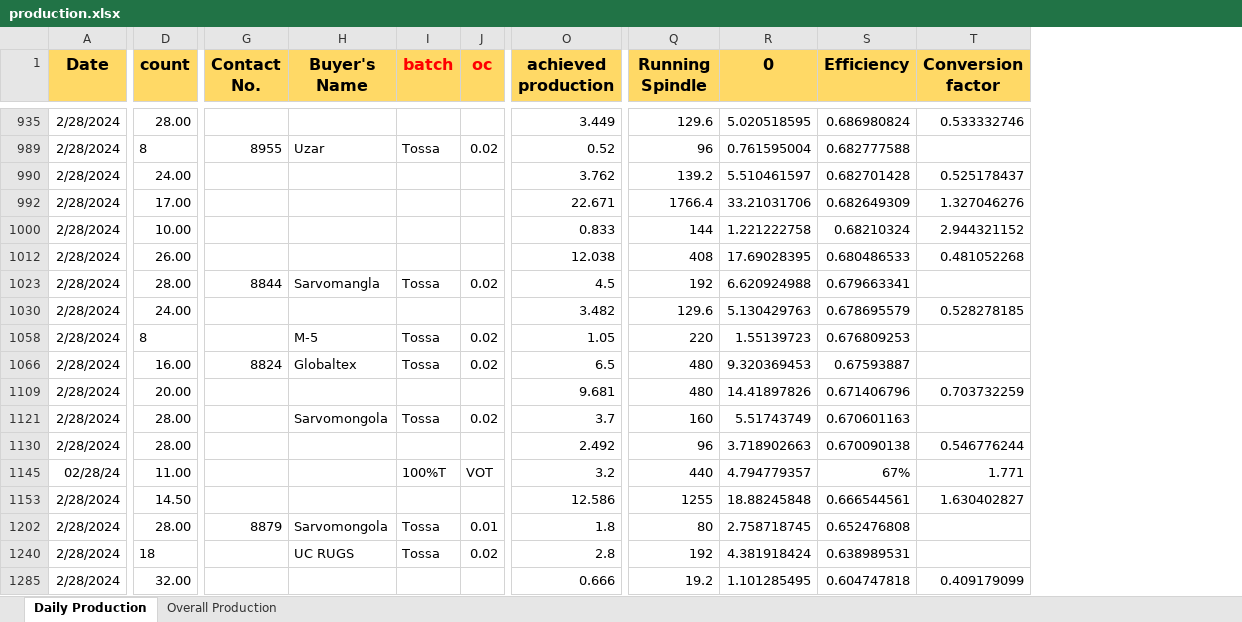
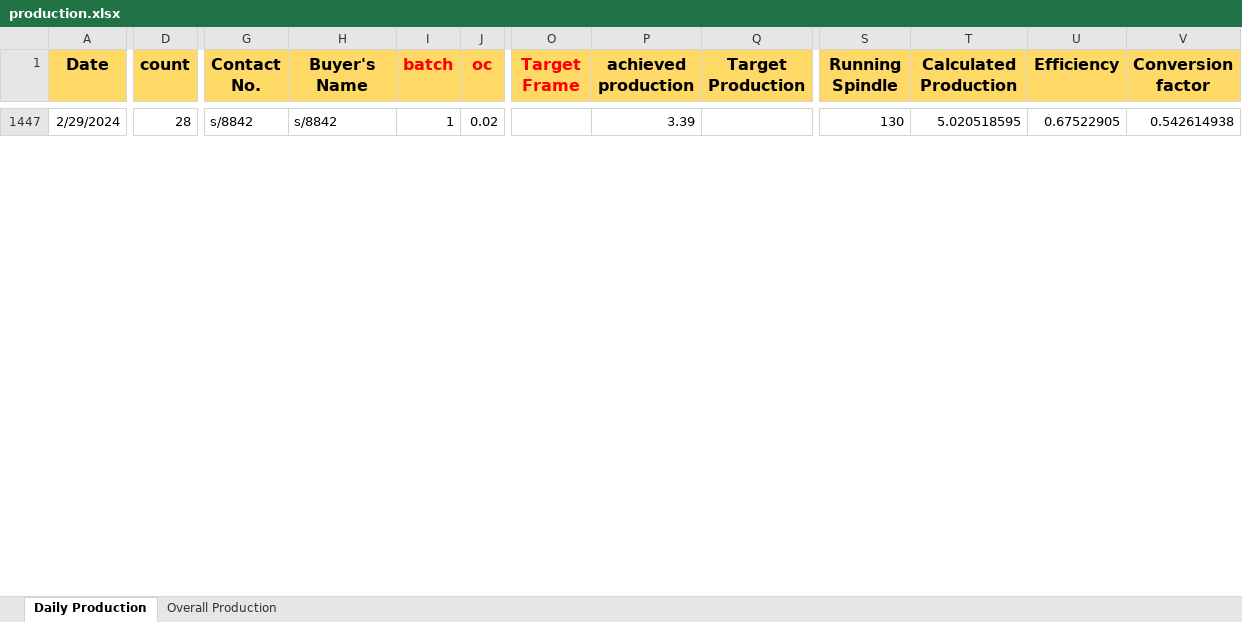
Before and after one commit to kmashfaque/dashboard, an Excel workbook: production.xlsx, sheet Daily Production, drawn as a sheet; only a part is shown, gaps mark what is left out; values as stored, in another font and other column widths than the file's, no borders; removed rows and columns are numbered as before the commit, all else as after; rows hold the shown columns only; the diff covers the shown part only; the diff names each change by its address in the sheet, - before the commit and + after, or states it on an @@ line.

```diff
--- a/production.xlsx (sheet Daily Production)
+++ b/production.xlsx (sheet Daily Production)
+column O (Target Frame), empty
+column Q (Target Production), empty
-column R (0), row 935: 5.020518595
+column T (Calculated Production), row 1447: 5.020518595
-A1447 (Date): 2/28/2024
+A1447 (Date): 2/29/2024
-D1447 (count): 28.00
+D1447 (count): 28
-G1447 (Contact No.): (empty)
+G1447 (Contact No.): s/8842
-H1447 (Buyer's Name): (empty)
+H1447 (Buyer's Name): s/8842
-I1447 (batch): (empty)
+I1447 (batch): 1
-J1447 (oc): (empty)
+J1447 (oc): 0.02
-P1447 (achieved production): 3.449
+P1447 (achieved production): 3.39
-S1447 (Running Spindle): 129.6
+S1447 (Running Spindle): 130
-U1447 (Efficiency): 0.686980824
+U1447 (Efficiency): 0.67522905
-V1447 (Conversion factor): 0.533332746
+V1447 (Conversion factor): 0.542614938
@@ row 989 hidden: 2/28/2024 | 8 | 8955 | Uzar | Tossa | 0.02 | 0.52 | 96 | 0.761595004 | 0.682777588 @@
-row 990: 2/28/2024 | 24.00 |  |  |  |  | 3.762 | 139.2 | 5.510461597 | 0.682701428 | 0.525178437
-row 992: 2/28/2024 | 17.00 |  |  |  |  | 22.671 | 1766.4 | 33.21031706 | 0.682649309 | 1.327046276
@@ row 1000 hidden: 2/28/2024 | 10.00 |  |  |  |  | 0.833 | 144 | 1.221222758 | 0.68210324 | 2.944321152 @@
@@ row 1012 hidden: 2/28/2024 | 26.00 |  |  |  |  | 12.038 | 408 | 17.69028395 | 0.680486533 | 0.481052268 @@
@@ row 1023 hidden: 2/28/2024 | 28.00 | 8844 | Sarvomangla | Tossa | 0.02 | 4.5 | 192 | 6.620924988 | 0.679663341 @@
-row 1030: 2/28/2024 | 24.00 |  |  |  |  | 3.482 | 129.6 | 5.130429763 | 0.678695579 | 0.528278185
@@ row 1058 hidden: 2/28/2024 | 8 |  | M-5 | Tossa | 0.02 | 1.05 | 220 | 1.55139723 | 0.676809253 @@
@@ row 1066 hidden: 2/28/2024 | 16.00 | 8824 | Globaltex | Tossa | 0.02 | 6.5 | 480 | 9.320369453 | 0.67593887 @@
@@ row 1109 hidden: 2/28/2024 | 20.00 |  |  |  |  | 9.681 | 480 | 14.41897826 | 0.671406796 | 0.703732259 @@
@@ row 1121 hidden: 2/28/2024 | 28.00 |  | Sarvomongola | Tossa | 0.02 | 3.7 | 160 | 5.51743749 | 0.670601163 @@
@@ row 1130 hidden: 2/28/2024 | 28.00 |  |  |  |  | 2.492 | 96 | 3.718902663 | 0.670090138 | 0.546776244 @@
@@ row 1145 hidden: 02/28/24 | 11.00 |  |  | 100%T | VOT | 3.2 | 440 | 4.794779357 | 67% | 1.771 @@
@@ row 1153 hidden: 2/28/2024 | 14.50 |  |  |  |  | 12.586 | 1255 | 18.88245848 | 0.666544561 | 1.630402827 @@
@@ row 1202 hidden: 2/28/2024 | 28.00 | 8879 | Sarvomongola | Tossa | 0.01 | 1.8 | 80 | 2.758718745 | 0.652476808 @@
@@ row 1240 hidden: 2/28/2024 | 18 |  | UC RUGS | Tossa | 0.02 | 2.8 | 192 | 4.381918424 | 0.638989531 @@
-row 1285: 2/28/2024 | 32.00 |  |  |  |  | 0.666 | 19.2 | 1.101285495 | 0.604747818 | 0.409179099
```
Also changed, not shown: 25 added rows, 8 removed rows and 43 hidden or unhidden rows elsewhere in this sheet, hidden cells, HandsPerTon.xlsx, Stocks.xlsx, 1 other file.
